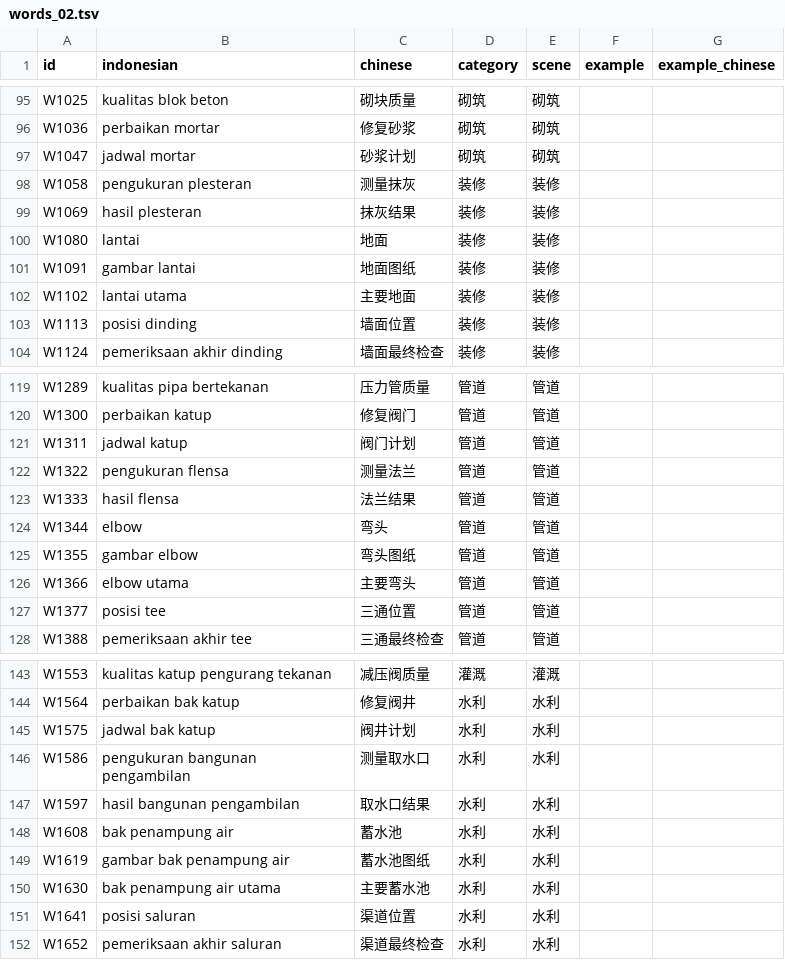
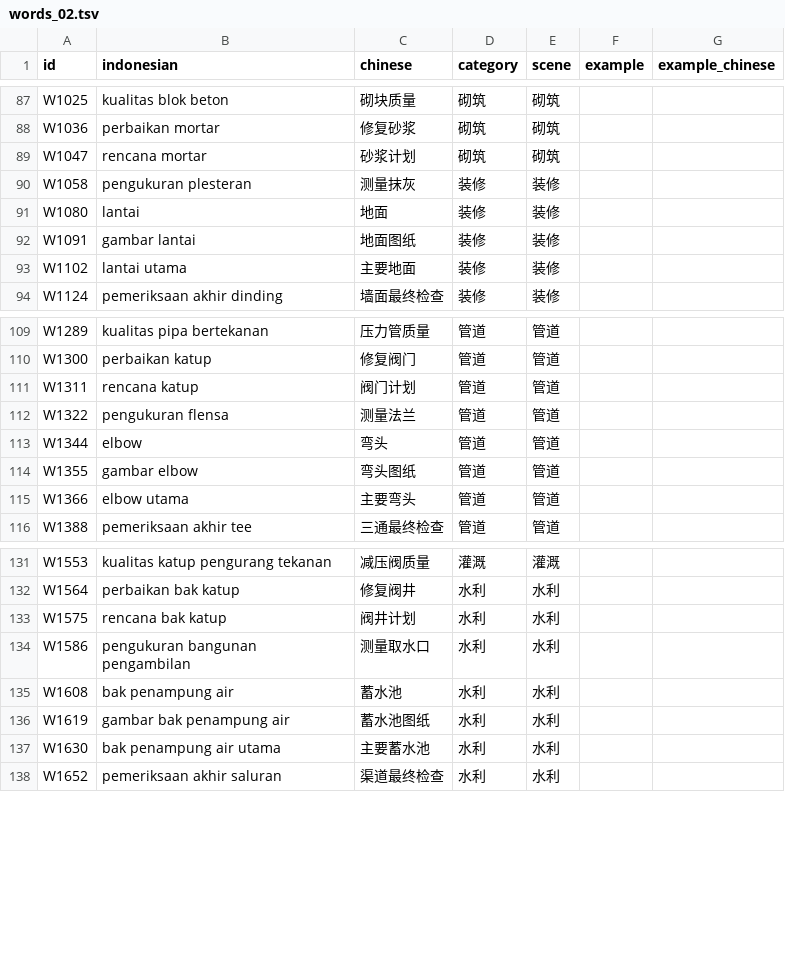
Before and after one commit to mahanshengzhi-ai/IndonesianEngineerApp, a TSV file: app/src/main/assets/words_02.tsv, drawn as a sheet; only a part is shown, gaps mark what is left out; the diff covers the shown part only.

```diff
--- a/app/src/main/assets/words_02.tsv
+++ b/app/src/main/assets/words_02.tsv
@@ -96,5 +88,4 @@ W1025	kualitas blok beton	砌块质量	砌筑	砌筑
 W1036	perbaikan mortar	修复砂浆	砌筑	砌筑		
-W1047	jadwal mortar	砂浆计划	砌筑	砌筑		
+W1047	rencana mortar	砂浆计划	砌筑	砌筑		
 W1058	pengukuran plesteran	测量抹灰	装修	装修		
-W1069	hasil plesteran	抹灰结果	装修	装修		
 W1080	lantai	地面	装修	装修		
@@ -102,3 +93,2 @@ W1091	gambar lantai	地面图纸	装修	装修
 W1102	lantai utama	主要地面	装修	装修		
-W1113	posisi dinding	墙面位置	装修	装修		
 W1124	pemeriksaan akhir dinding	墙面最终检查	装修	装修		
@@ -120,5 +110,4 @@ W1289	kualitas pipa bertekanan	压力管质量	管道	管道
 W1300	perbaikan katup	修复阀门	管道	管道		
-W1311	jadwal katup	阀门计划	管道	管道		
+W1311	rencana katup	阀门计划	管道	管道		
 W1322	pengukuran flensa	测量法兰	管道	管道		
-W1333	hasil flensa	法兰结果	管道	管道		
 W1344	elbow	弯头	管道	管道		
@@ -126,3 +115,2 @@ W1355	gambar elbow	弯头图纸	管道	管道
 W1366	elbow utama	主要弯头	管道	管道		
-W1377	posisi tee	三通位置	管道	管道		
 W1388	pemeriksaan akhir tee	三通最终检查	管道	管道		
@@ -144,5 +132,4 @@ W1553	kualitas katup pengurang tekanan	减压阀质量	灌溉	灌溉
 W1564	perbaikan bak katup	修复阀井	水利	水利		
-W1575	jadwal bak katup	阀井计划	水利	水利		
+W1575	rencana bak katup	阀井计划	水利	水利		
 W1586	pengukuran bangunan pengambilan	测量取水口	水利	水利		
-W1597	hasil bangunan pengambilan	取水口结果	水利	水利		
 W1608	bak penampung air	蓄水池	水利	水利		
@@ -150,3 +137,2 @@ W1619	gambar bak penampung air	蓄水池图纸	水利	水利
 W1630	bak penampung air utama	主要蓄水池	水利	水利		
-W1641	posisi saluran	渠道位置	水利	水利		
 W1652	pemeriksaan akhir saluran	渠道最终检查	水利	水利		
```
Also changed, not shown: 22 removed rows and 14 edited cells elsewhere in this file.
